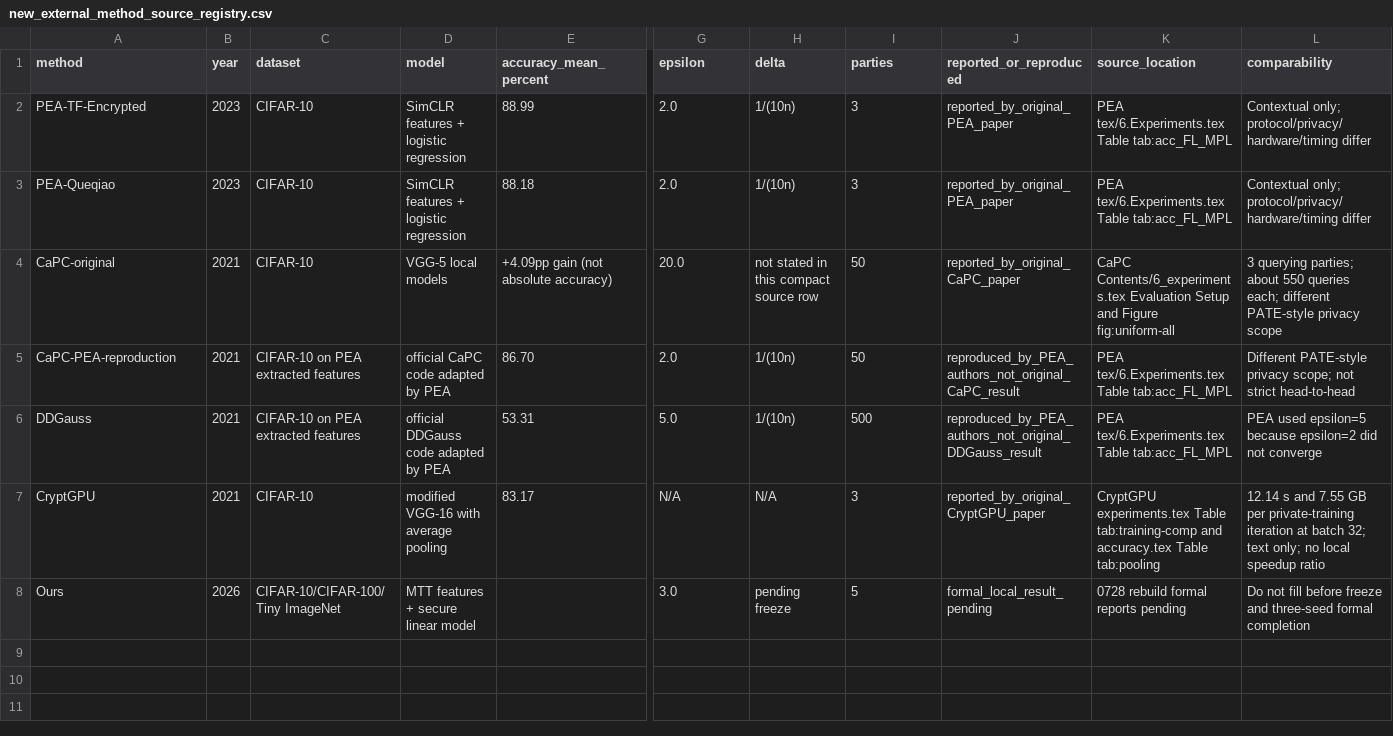
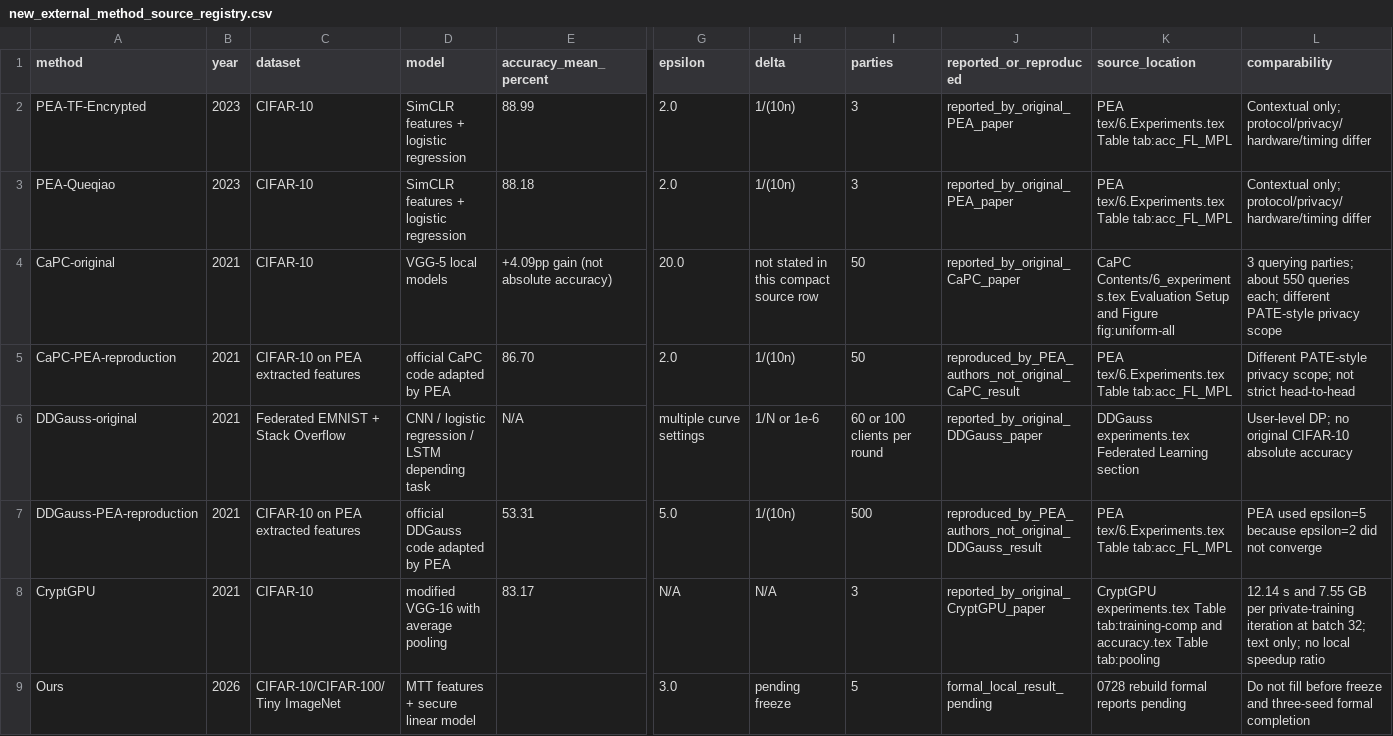
Before and after one commit to Yukkit-Lee/mpl-optimization, a CSV file: new_expTab/new_true_ours/new_external_method_source_registry.csv, drawn as a sheet; only a part is shown, gaps mark what is left out; addresses are those after the commit; rows hold the shown columns only; the diff names each change by its address in the sheet, - before the commit and + after, or states it on an @@ line.

Commit message:
Separate DDGauss original and CIFAR reproduction

```diff
--- a/new_expTab/new_true_ours/new_external_method_source_registry.csv
+++ b/new_expTab/new_true_ours/new_external_method_source_registry.csv
+row 6: DDGauss-original | 2021 | Federated EMNIST + Stack Overflow | CNN / logistic regression / LSTM depending task | N/A | multiple curve settings | 1/N or 1e-6 | 60 or 100 clients per round | reported_by_original_DDGauss_paper | DDGauss experiments.tex Federated Learning section | User-level DP; no original CIFAR-10 absolute accuracy
-A7 (method): DDGauss
+A7 (method): DDGauss-PEA-reproduction
```
Also changed, not shown: 3 other files.
